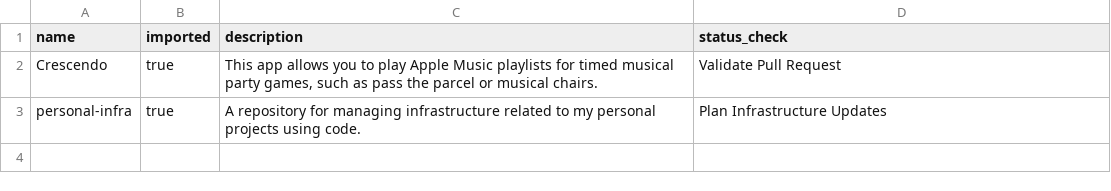
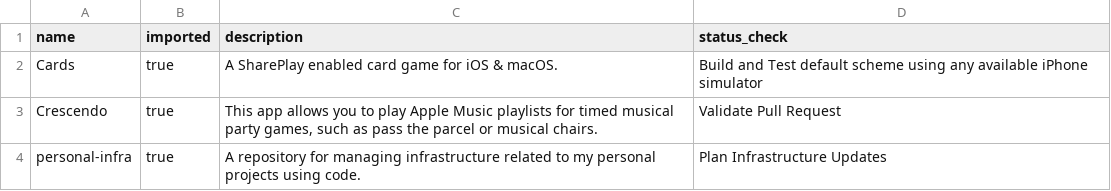
Before and after one commit to Oliver-Binns/personal-infra, a CSV file: repositories.csv, drawn as a sheet; the diff names each change by its address in the sheet, - before the commit and + after, or states it on an @@ line.

Commit message:
feat: manage cards repository

```diff
--- a/repositories.csv
+++ b/repositories.csv
+row 2: Cards | true | A SharePlay enabled card game for iOS & macOS. | Build and Test default scheme using any available iPhone simulator
```
